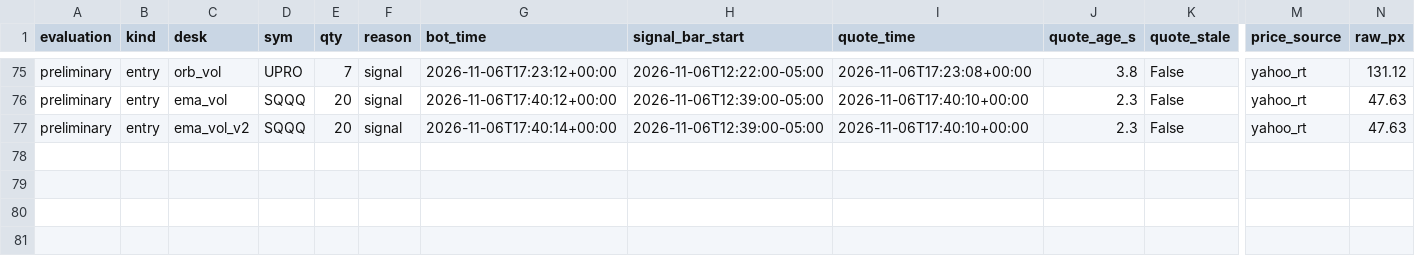
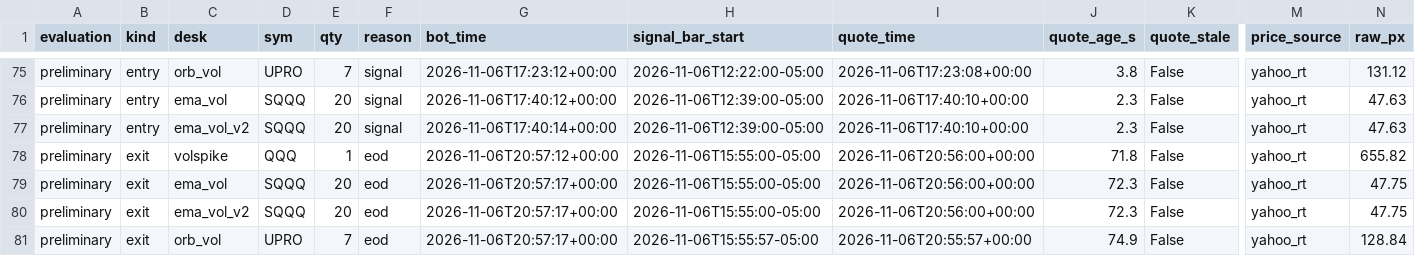
Before and after one commit to vivekgomathinayagam-ux/Trading-lab, a CSV file: ledger/daytrade_fills.csv, drawn as a sheet; only a part is shown, gaps mark what is left out; rows hold the shown columns only; the diff names each change by its address in the sheet, - before the commit and + after, or states it on an @@ line.

Commit message:
snapshot 2026-11-06T16:00-05:00

```diff
--- a/ledger/daytrade_fills.csv
+++ b/ledger/daytrade_fills.csv
+row 78: preliminary | exit | volspike | QQQ | 1 | eod | 2026-11-06T20:57:12+00:00 | 2026-11-06T15:55:00-05:00 | 2026-11-06T20:56:00+00:00 | 71.8 | False | yahoo_rt | 655.82
+row 79: preliminary | exit | ema_vol | SQQQ | 20 | eod | 2026-11-06T20:57:17+00:00 | 2026-11-06T15:55:00-05:00 | 2026-11-06T20:56:00+00:00 | 72.3 | False | yahoo_rt | 47.75
+row 80: preliminary | exit | ema_vol_v2 | SQQQ | 20 | eod | 2026-11-06T20:57:17+00:00 | 2026-11-06T15:55:00-05:00 | 2026-11-06T20:56:00+00:00 | 72.3 | False | yahoo_rt | 47.75
+row 81: preliminary | exit | orb_vol | UPRO | 7 | eod | 2026-11-06T20:57:17+00:00 | 2026-11-06T15:55:57-05:00 | 2026-11-06T20:55:57+00:00 | 74.9 | False | yahoo_rt | 128.84
```
